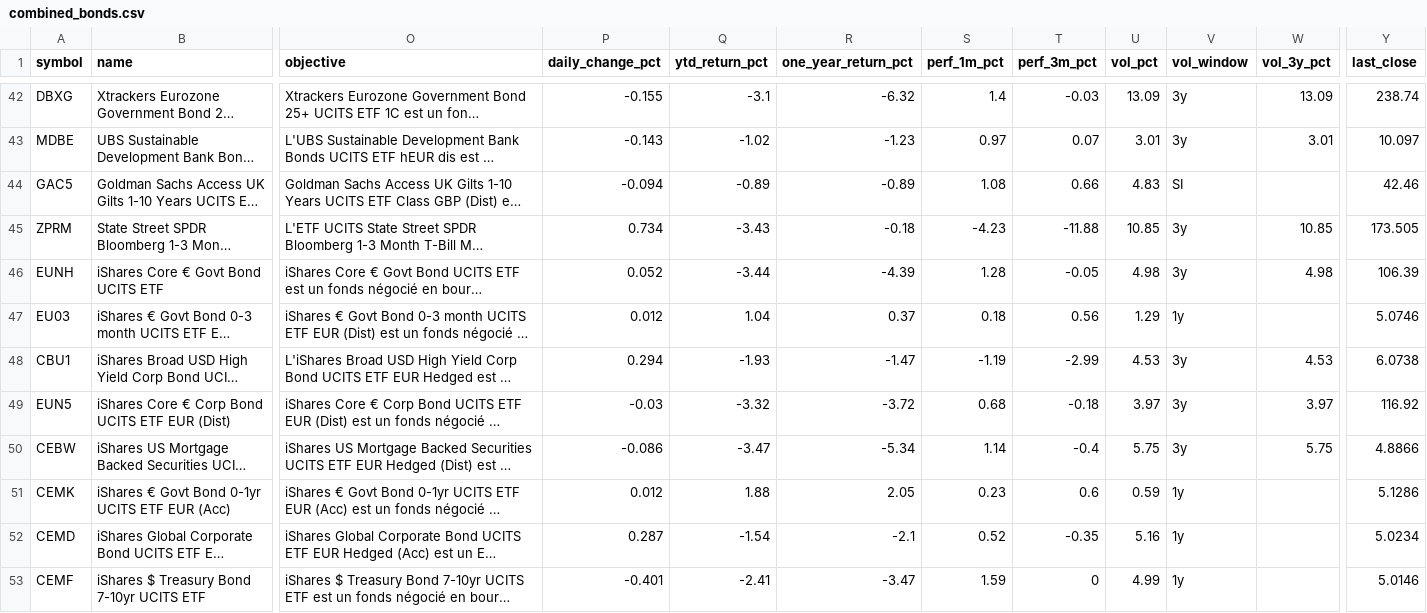
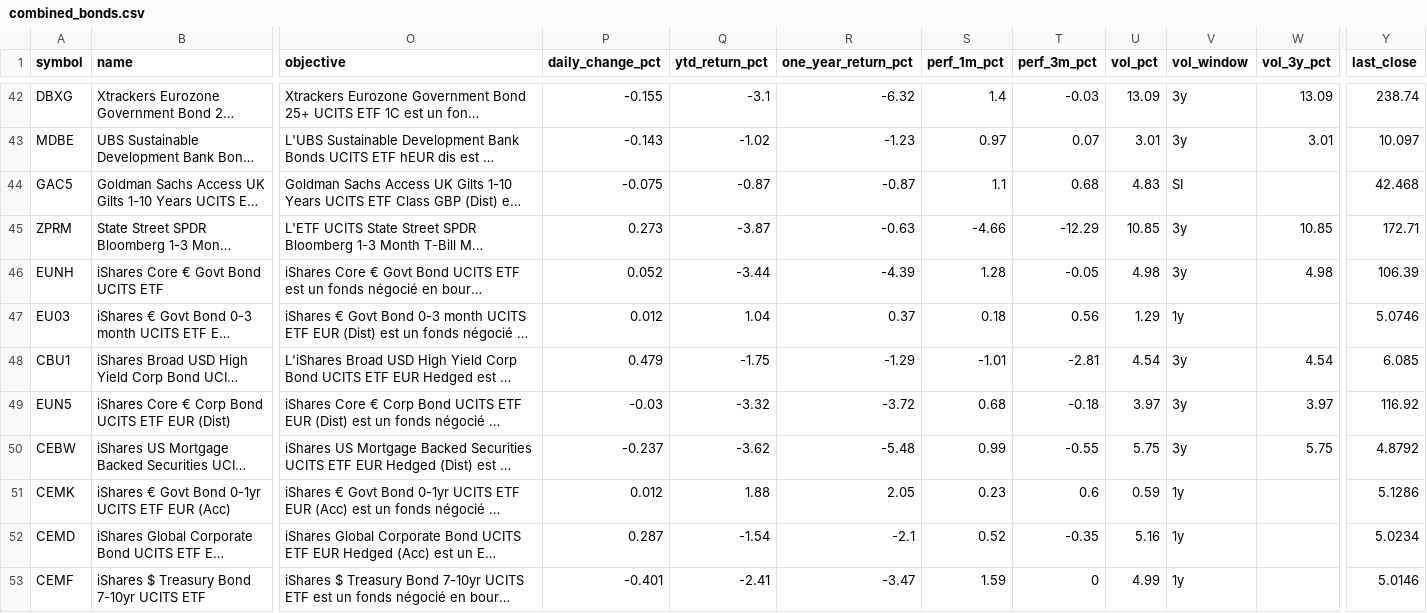
Before and after one commit to Bencode92/stock-analysis-platform, a CSV file: data/combined_bonds.csv, drawn as a sheet; only a part is shown, gaps mark what is left out; long unchanged cells end in …; the diff covers the shown part only; the diff names each change by its address in the sheet, - before the commit and + after, or states it on an @@ line.

```diff
--- a/data/combined_bonds.csv
+++ b/data/combined_bonds.csv
-P44 (daily_change_pct): -0.094
+P44 (daily_change_pct): -0.075
-Q44 (ytd_return_pct): -0.89
+Q44 (ytd_return_pct): -0.87
-R44 (one_year_return_pct): -0.89
+R44 (one_year_return_pct): -0.87
-S44 (perf_1m_pct): 1.08
+S44 (perf_1m_pct): 1.1
-T44 (perf_3m_pct): 0.66
+T44 (perf_3m_pct): 0.68
-Y44 (last_close): 42.46
+Y44 (last_close): 42.468
-P45 (daily_change_pct): 0.734
+P45 (daily_change_pct): 0.273
-Q45 (ytd_return_pct): -3.43
+Q45 (ytd_return_pct): -3.87
-R45 (one_year_return_pct): -0.18
+R45 (one_year_return_pct): -0.63
-S45 (perf_1m_pct): -4.23
+S45 (perf_1m_pct): -4.66
-T45 (perf_3m_pct): -11.88
+T45 (perf_3m_pct): -12.29
-Y45 (last_close): 173.505
+Y45 (last_close): 172.71
-P48 (daily_change_pct): 0.294
+P48 (daily_change_pct): 0.479
-Q48 (ytd_return_pct): -1.93
+Q48 (ytd_return_pct): -1.75
-R48 (one_year_return_pct): -1.47
+R48 (one_year_return_pct): -1.29
-S48 (perf_1m_pct): -1.19
+S48 (perf_1m_pct): -1.01
-T48 (perf_3m_pct): -2.99
+T48 (perf_3m_pct): -2.81
-U48 (vol_pct): 4.53
+U48 (vol_pct): 4.54
-W48 (vol_3y_pct): 4.53
+W48 (vol_3y_pct): 4.54
-Y48 (last_close): 6.0738
+Y48 (last_close): 6.085
-P50 (daily_change_pct): -0.086
+P50 (daily_change_pct): -0.237
-Q50 (ytd_return_pct): -3.47
+Q50 (ytd_return_pct): -3.62
-R50 (one_year_return_pct): -5.34
+R50 (one_year_return_pct): -5.48
-S50 (perf_1m_pct): 1.14
+S50 (perf_1m_pct): 0.99
-T50 (perf_3m_pct): -0.4
+T50 (perf_3m_pct): -0.55
-Y50 (last_close): 4.8866
+Y50 (last_close): 4.8792
```
Also changed, not shown: 42 edited cells elsewhere in this file, data/combined_etfs.csv, data/daily_metrics_bonds.csv, 3 other files.
